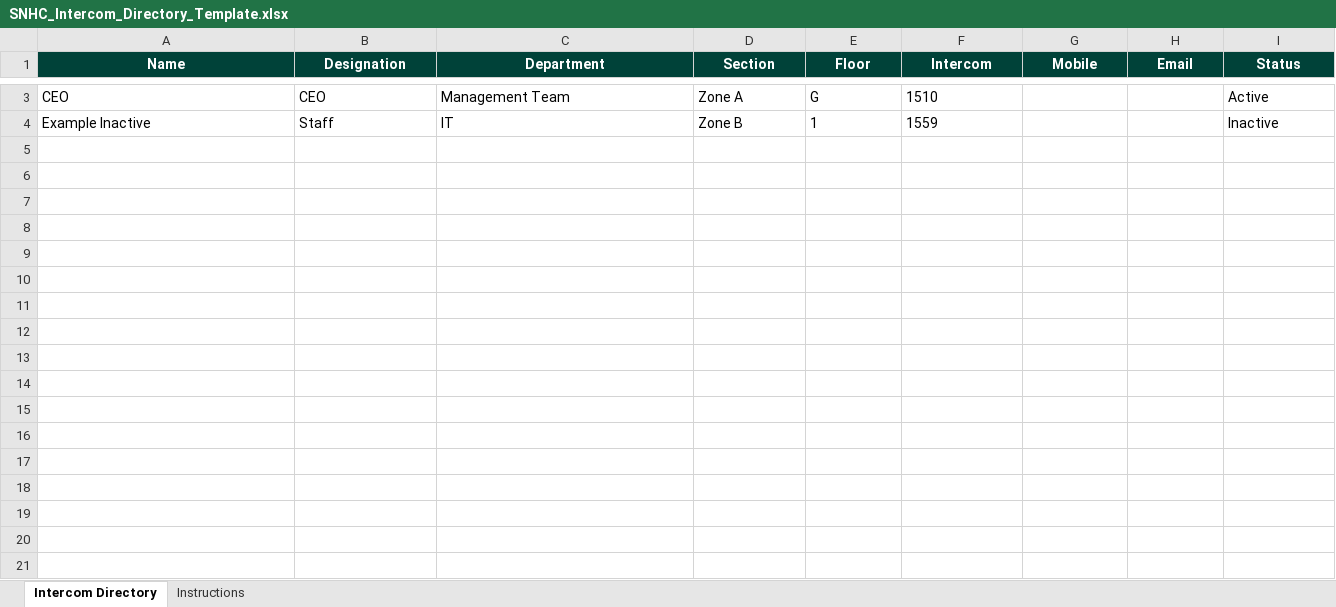
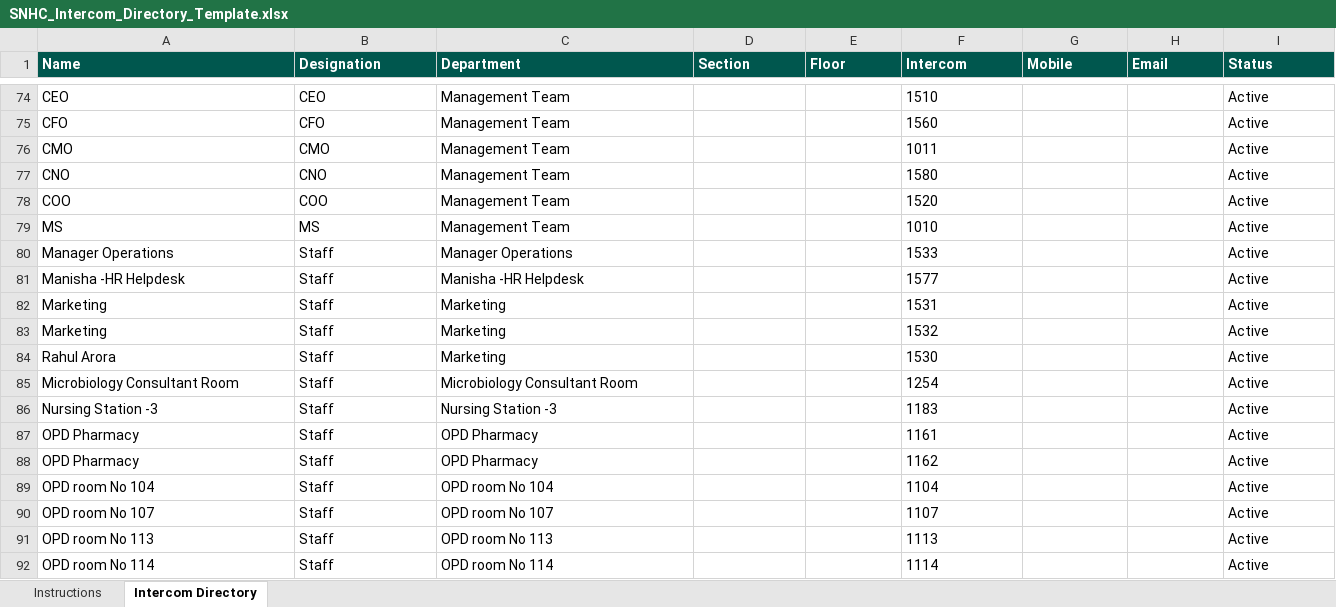
Before and after one commit to amitsnm/snhc-directory, an Excel workbook: public/templates/SNHC_Intercom_Directory_Template.xlsx, sheet Intercom Directory, drawn as a sheet; only a part is shown, gaps mark what is left out; values as stored, in another font and other column widths than the file's, no borders; removed rows and columns are numbered as before the commit, all else as after; the diff covers the shown part only; the diff names each change by its address in the sheet, - before the commit and + after, or states it on an @@ line.

```diff
--- a/public/templates/SNHC_Intercom_Directory_Template.xlsx (sheet Intercom Directory)
+++ b/public/templates/SNHC_Intercom_Directory_Template.xlsx (sheet Intercom Directory)
@@ sheet tab order changed: Instructions | Intercom Directory @@
-A1:I1 alignment: center
+A1:I1 alignment: left
-D74 (Section): Zone A
+D74 (Section): (empty)
-E74 (Floor): G
+E74 (Floor): (empty)
-row 4: Example Inactive | Staff | IT | Zone B | 1 | 1559 |  |  | Inactive
+row 75: CFO | CFO | Management Team |  |  | 1560 |  |  | Active
+row 76: CMO | CMO | Management Team |  |  | 1011 |  |  | Active
+row 77: CNO | CNO | Management Team |  |  | 1580 |  |  | Active
+row 78: COO | COO | Management Team |  |  | 1520 |  |  | Active
+row 79: MS | MS | Management Team |  |  | 1010 |  |  | Active
+row 80: Manager Operations | Staff | Manager Operations |  |  | 1533 |  |  | Active
+row 81: Manisha -HR Helpdesk | Staff | Manisha -HR Helpdesk |  |  | 1577 |  |  | Active
+row 82: Marketing | Staff | Marketing |  |  | 1531 |  |  | Active
+row 83: Marketing | Staff | Marketing |  |  | 1532 |  |  | Active
+row 84: Rahul Arora | Staff | Marketing |  |  | 1530 |  |  | Active
+row 85: Microbiology Consultant Room | Staff | Microbiology Consultant Room |  |  | 1254 |  |  | Active
+row 86: Nursing Station -3 | Staff | Nursing Station -3 |  |  | 1183 |  |  | Active
+row 87: OPD Pharmacy | Staff | OPD Pharmacy |  |  | 1161 |  |  | Active
+row 88: OPD Pharmacy | Staff | OPD Pharmacy |  |  | 1162 |  |  | Active
+row 89: OPD room No 104 | Staff | OPD room No 104 |  |  | 1104 |  |  | Active
+row 90: OPD room No 107 | Staff | OPD room No 107 |  |  | 1107 |  |  | Active
+row 91: OPD room No 113 | Staff | OPD room No 113 |  |  | 1113 |  |  | Active
+row 92: OPD room No 114 | Staff | OPD room No 114 |  |  | 1114 |  |  | Active
```
Also changed, not shown: 123 added rows and 1 removed row elsewhere in this sheet, sheet Instructions, 3 other files.
